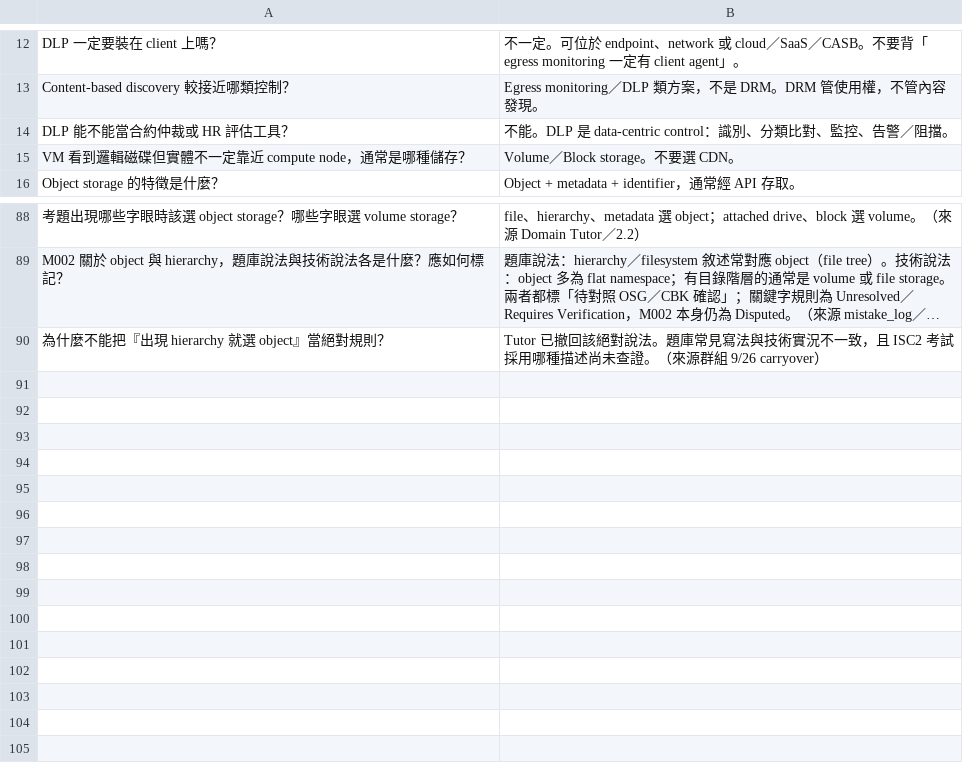
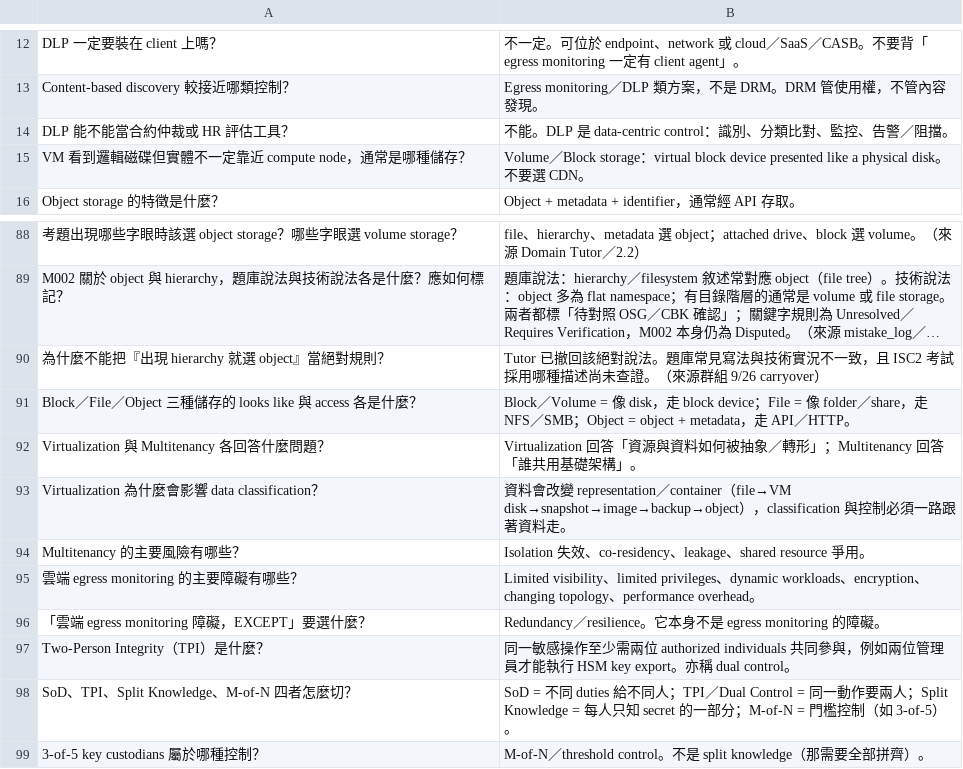
Before and after one commit to dennislee928/academy-central, a TSV file: CCSP/simulate-test/flash card/knowt-d2-data-security.tsv, drawn as a sheet; only a part is shown, gaps mark what is left out; long unchanged cells end in …; the diff names each change by its address in the sheet, - before the commit and + after, or states it on an @@ line.

```diff
--- a/CCSP/simulate-test/flash card/knowt-d2-data-security.tsv
+++ b/CCSP/simulate-test/flash card/knowt-d2-data-security.tsv
-B15: …Block storage。不…
+B15: …Block storage：virtual block device presented like a physical disk。不…
+row 91: Block／File／Object 三種儲存的 looks like 與 access 各是什麼？ | Block／Volume = 像 disk，走 block device；File = 像 folder／share，走 NFS／SMB；Object = object + metadata，走 API／HTTP。
+row 92: Virtualization 與 Multitenancy 各回答什麼問題？ | Virtualization 回答「資源與資料如何被抽象／轉形」；Multitenancy 回答「誰共用基礎架構」。
+row 93: Virtualization 為什麼會影響 data classification？ | 資料會改變 representation／container（file→VM disk→snapshot→image→backup→object），classification 與控制必須一路跟著資料走。
+row 94: Multitenancy 的主要風險有哪些？ | Isolation 失效、co-residency、leakage、shared resource 爭用。
+row 95: 雲端 egress monitoring 的主要障礙有哪些？ | Limited visibility、limited privileges、dynamic workloads、encryption、changing topology、performance overhead。
+row 96: 「雲端 egress monitoring 障礙，EXCEPT」要選什麼？ | Redundancy／resilience。它本身不是 egress monitoring 的障礙。
+row 97: Two-Person Integrity（TPI）是什麼？ | 同一敏感操作至少需兩位 authorized individuals 共同參與，例如兩位管理員才能執行 HSM key export。亦稱 dual control。
+row 98: SoD、TPI、Split Knowledge、M-of-N 四者怎麼切？ | SoD = 不同 duties 給不同人；TPI／Dual Control = 同一動作要兩人；Split Knowledge = 每人只知 secret 的一部分；M-of-N = 門檻控制（如 3-of-5）。
+row 99: 3-of-5 key custodians 屬於哪種控制？ | M-of-N／threshold control。不是 split knowledge（那需要全部拼齊）。
```
Also changed, not shown: CCSP/simulate-test/flash card/knowt-d1-cloud-concepts.tsv, CCSP/simulate-test/flash card/knowt-d3-infrastructure.tsv, 4 other files.
